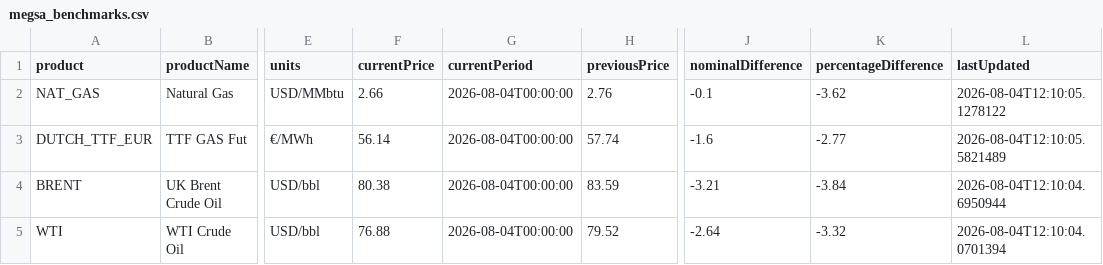
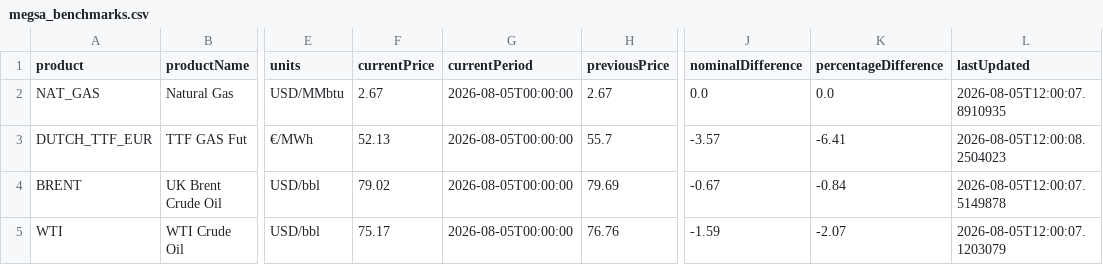
Before and after one commit to mpodeley/estado-del-sistema, a CSV file: public/data/megsa_benchmarks.csv, drawn as a sheet; only a part is shown, gaps mark what is left out; the diff names each change by its address in the sheet, - before the commit and + after, or states it on an @@ line.

```diff
--- a/public/data/megsa_benchmarks.csv
+++ b/public/data/megsa_benchmarks.csv
-F2 (currentPrice): 2.66
+F2 (currentPrice): 2.67
-G2:G5 (currentPeriod): 2026-08-04T00:00:00
+G2:G5 (currentPeriod): 2026-08-05T00:00:00
-H2 (previousPrice): 2.76
+H2 (previousPrice): 2.67
-J2 (nominalDifference): -0.1
+J2 (nominalDifference): 0.0
-K2 (percentageDifference): -3.62
+K2 (percentageDifference): 0.0
-L2 (lastUpdated): 2026-08-04T12:10:05.1278122
+L2 (lastUpdated): 2026-08-05T12:00:07.8910935
-F3 (currentPrice): 56.14
+F3 (currentPrice): 52.13
-H3 (previousPrice): 57.74
+H3 (previousPrice): 55.7
-J3 (nominalDifference): -1.6
+J3 (nominalDifference): -3.57
-K3 (percentageDifference): -2.77
+K3 (percentageDifference): -6.41
-L3 (lastUpdated): 2026-08-04T12:10:05.5821489
+L3 (lastUpdated): 2026-08-05T12:00:08.2504023
-F4 (currentPrice): 80.38
+F4 (currentPrice): 79.02
-H4 (previousPrice): 83.59
+H4 (previousPrice): 79.69
-J4 (nominalDifference): -3.21
+J4 (nominalDifference): -0.67
-K4 (percentageDifference): -3.84
+K4 (percentageDifference): -0.84
-L4 (lastUpdated): 2026-08-04T12:10:04.6950944
+L4 (lastUpdated): 2026-08-05T12:00:07.5149878
-F5 (currentPrice): 76.88
+F5 (currentPrice): 75.17
-H5 (previousPrice): 79.52
+H5 (previousPrice): 76.76
-J5 (nominalDifference): -2.64
+J5 (nominalDifference): -1.59
-K5 (percentageDifference): -3.32
+K5 (percentageDifference): -2.07
-L5 (lastUpdated): 2026-08-04T12:10:04.0701394
+L5 (lastUpdated): 2026-08-05T12:00:07.1203079
```
Also changed, not shown: public/data/enargas_ps.csv, public/data/weather.csv, 23 other files.
